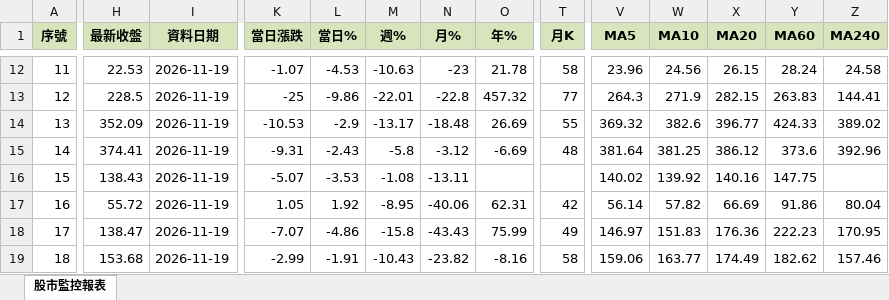
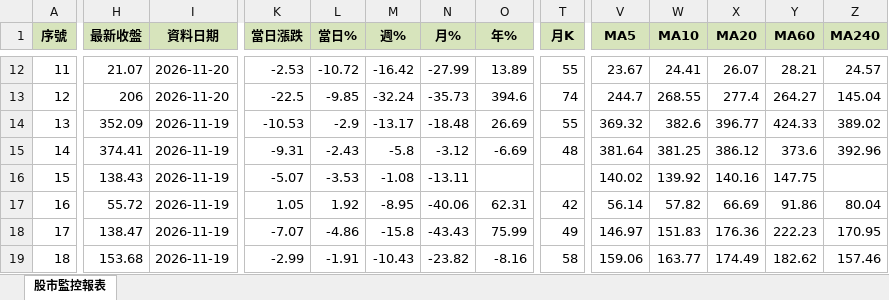
Before and after one commit to ckliu60/stock-monitor, an Excel workbook: report_data.xlsx, sheet 股市監控報表, drawn as a sheet; only a part is shown, gaps mark what is left out; values as stored, in another font and other column widths than the file's, no borders; conditional formats not drawn; the diff covers the shown part only; the diff names each change by its address in the sheet, - before the commit and + after, or states it on an @@ line.

```diff
--- a/report_data.xlsx (sheet 股市監控報表)
+++ b/report_data.xlsx (sheet 股市監控報表)
-H12 (最新收盤): 22.53
+H12 (最新收盤): 21.07
-I12:I13 (資料日期): 2026-11-19
+I12:I13 (資料日期): 2026-11-20
-K12 (當日漲跌): -1.07
+K12 (當日漲跌): -2.53
-L12 (當日%): -4.53
+L12 (當日%): -10.72
-M12 (週%): -10.63
+M12 (週%): -16.42
-N12 (月%): -23
+N12 (月%): -27.99
-O12 (年%): 21.78
+O12 (年%): 13.89
-T12 (月K): 58
+T12 (月K): 55
-V12 (MA5): 23.96
+V12 (MA5): 23.67
-W12 (MA10): 24.56
+W12 (MA10): 24.41
-X12 (MA20): 26.15
+X12 (MA20): 26.07
-Y12 (MA60): 28.24
+Y12 (MA60): 28.21
-Z12 (MA240): 24.58
+Z12 (MA240): 24.57
-H13 (最新收盤): 228.5
+H13 (最新收盤): 206
-K13 (當日漲跌): -25
+K13 (當日漲跌): -22.5
-L13 (當日%): -9.86
+L13 (當日%): -9.85
-M13 (週%): -22.01
+M13 (週%): -32.24
-N13 (月%): -22.8
+N13 (月%): -35.73
-O13 (年%): 457.32
+O13 (年%): 394.6
-T13 (月K): 77
+T13 (月K): 74
-V13 (MA5): 264.3
+V13 (MA5): 244.7
-W13 (MA10): 271.9
+W13 (MA10): 268.55
-X13 (MA20): 282.15
+X13 (MA20): 277.4
-Y13 (MA60): 263.83
+Y13 (MA60): 264.27
-Z13 (MA240): 144.41
+Z13 (MA240): 145.04
```
Also changed, not shown: 133 edited cells elsewhere in this sheet, 1 other file.
